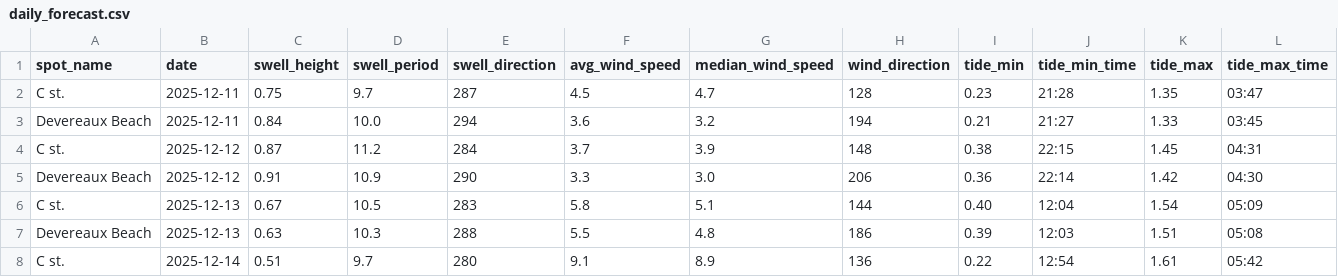
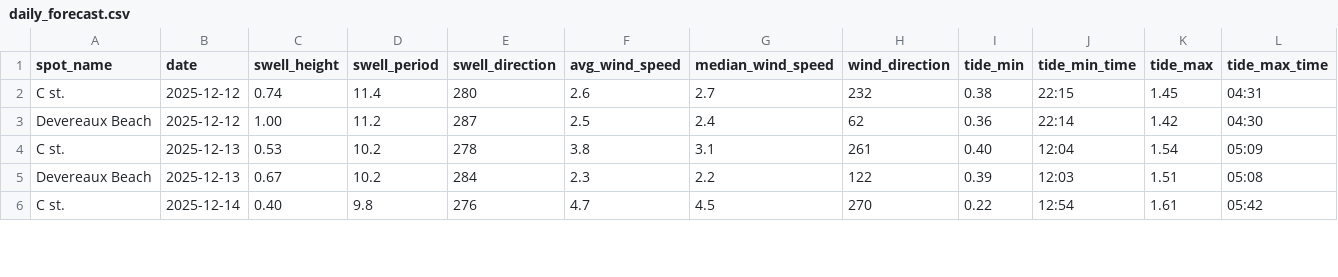
Before and after one commit to Surflie-Forecast/surflie_app, a CSV file: data/daily_forecast.csv, drawn as a sheet; only a part is shown; the diff covers the shown part only.

```diff
--- a/data/daily_forecast.csv
+++ b/data/daily_forecast.csv
@@ -1,8 +1,6 @@
 spot_name,date,swell_height,swell_period,swell_direction,avg_wind_speed,median_wind_speed,wind_direction,tide_min,tide_min_time,tide_max,tide_max_time
-C st.,2025-12-11,0.75,9.7,287,4.5,4.7,128,0.23,21:28,1.35,03:47
-Devereaux Beach,2025-12-11,0.84,10.0,294,3.6,3.2,194,0.21,21:27,1.33,03:45
-C st.,2025-12-12,0.87,11.2,284,3.7,3.9,148,0.38,22:15,1.45,04:31
-Devereaux Beach,2025-12-12,0.91,10.9,290,3.3,3.0,206,0.36,22:14,1.42,04:30
-C st.,2025-12-13,0.67,10.5,283,5.8,5.1,144,0.40,12:04,1.54,05:09
-Devereaux Beach,2025-12-13,0.63,10.3,288,5.5,4.8,186,0.39,12:03,1.51,05:08
-C st.,2025-12-14,0.51,9.7,280,9.1,8.9,136,0.22,12:54,1.61,05:42
+C st.,2025-12-12,0.74,11.4,280,2.6,2.7,232,0.38,22:15,1.45,04:31
+Devereaux Beach,2025-12-12,1.00,11.2,287,2.5,2.4,62,0.36,22:14,1.42,04:30
+C st.,2025-12-13,0.53,10.2,278,3.8,3.1,261,0.40,12:04,1.54,05:09
+Devereaux Beach,2025-12-13,0.67,10.2,284,2.3,2.2,122,0.39,12:03,1.51,05:08
+C st.,2025-12-14,0.40,9.8,276,4.7,4.5,270,0.22,12:54,1.61,05:42
```
Also changed, not shown: 6 added rows and 53 edited cells elsewhere in this file, data/swell_raw.csv, data/tide_peaks.csv, 33 other files.
